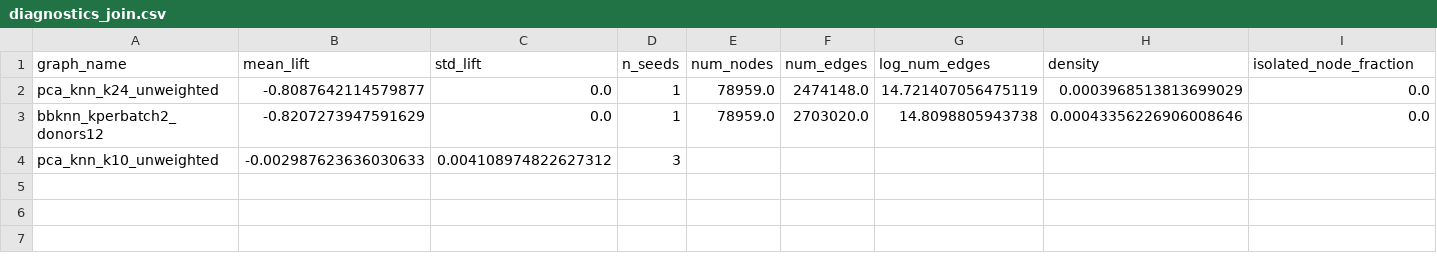
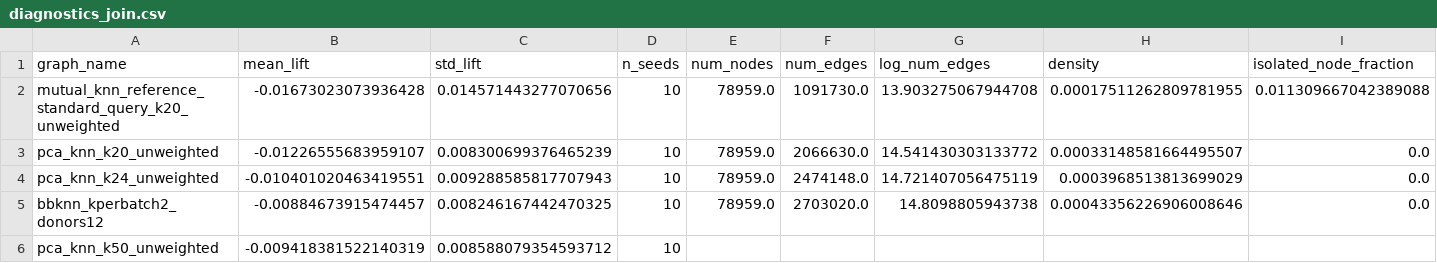
Before and after one commit to ToruOkadaOi/scgraph-bench, a CSV file: artifacts/aggregated/stephenson_2021_healthy_pbmc/site_stratified_seed42/diagnostics_join/diagnostics_join.csv, drawn as a sheet; only a part is shown; removed rows and columns are numbered as before the commit, all else as after; rows hold the shown columns only; the diff names each change by its address in the sheet, - before the commit and + after, or states it on an @@ line.

```diff
--- a/artifacts/aggregated/stephenson_2021_healthy_pbmc/site_stratified_seed42/diagnostics_join/diagnostics_join.csv
+++ b/artifacts/aggregated/stephenson_2021_healthy_pbmc/site_stratified_seed42/diagnostics_join/diagnostics_join.csv
+row 2: mutual_knn_reference_standard_query_k20_unweighted | -0.01673023073936428 | 0.014571443277070656 | 10 | 78959.0 | 1091730.0 | 13.903275067944708 | 0.00017511262809781955 | 0.011309667042389088
+row 3: pca_knn_k20_unweighted | -0.01226555683959107 | 0.008300699376465239 | 10 | 78959.0 | 2066630.0 | 14.541430303133772 | 0.00033148581664495507 | 0.0
-B4 (mean_lift): -0.8087642114579877
+B4 (mean_lift): -0.010401020463419551
-C4 (std_lift): 0.0
+C4 (std_lift): 0.009288585817707943
-D4:D5 (n_seeds): 1
+D4:D5 (n_seeds): 10
-B5 (mean_lift): -0.8207273947591629
+B5 (mean_lift): -0.00884673915474457
-C5 (std_lift): 0.0
+C5 (std_lift): 0.008246167442470325
-row 4: pca_knn_k10_unweighted | -0.002987623636030633 | 0.004108974822627312 | 3
+row 6: pca_knn_k50_unweighted | -0.009418381522140319 | 0.008588079354593712 | 10
```
Also changed, not shown: artifacts/aggregated/stephenson_2021_healthy_pbmc/site_stratified_seed42/training_dynamics/dynamics_summary.csv, 17 other files.
